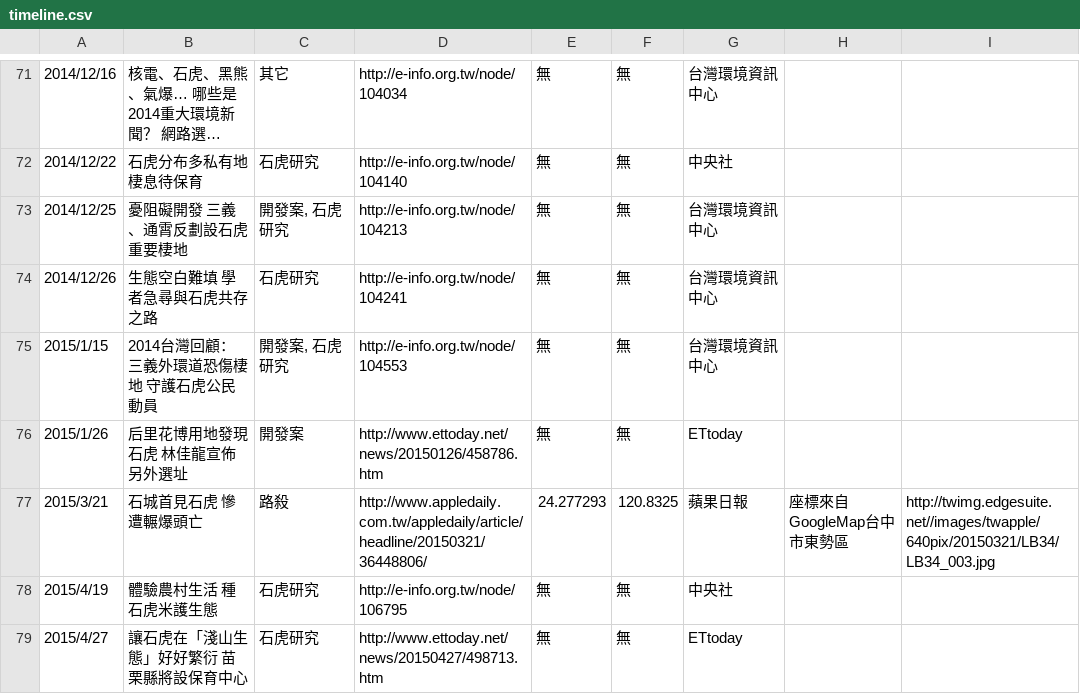
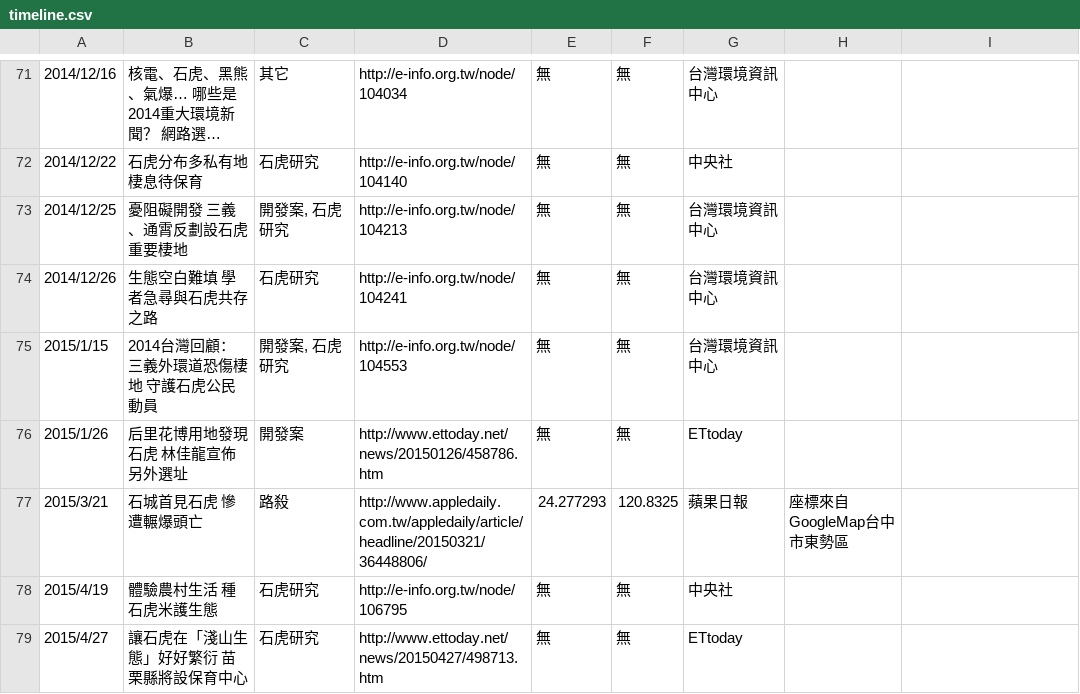
Before and after one commit to teia-tw/leopard-cat, a CSV file: src/timeline.csv, drawn as a sheet; only a part is shown, gaps mark what is left out; long unchanged cells end in …; the diff names each change by its address in the sheet, - before the commit and + after, or states it on an @@ line.

Commit message:
add timeline

```diff
--- a/src/timeline.csv
+++ b/src/timeline.csv
-I77: http://twimg.edgesuite.net//images/twapple/640pix/20150321/LB34/LB34_003.jpg
+I77: (empty)
```
Also changed, not shown: 4 other files.
